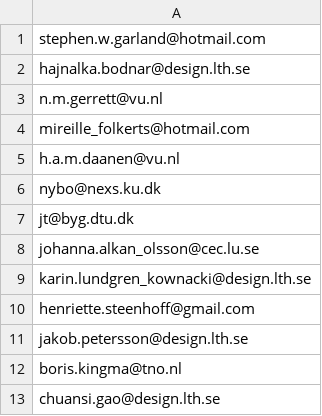
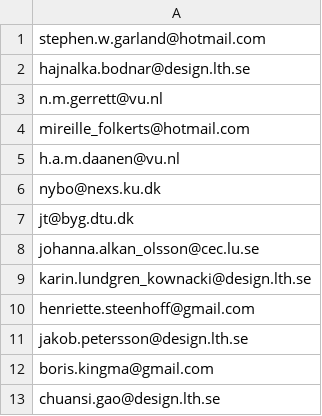
Before and after one commit to frksteenhoff/ClimApp, a CSV file: Conceptual drawings/testers/climapp-testers.csv, drawn as a sheet.

Commit message:
updated gmail account boris kingma

```diff
--- a/Conceptual drawings/testers/climapp-testers.csv
+++ b/Conceptual drawings/testers/climapp-testers.csv
@@ -11,3 +11,3 @@ henriette.steenhoff@gmail.com;
 jakob.petersson@design.lth.se;
-boris.kingma@tno.nl;
+boris.kingma@gmail.com;
 chuansi.gao@design.lth.se ;
```
